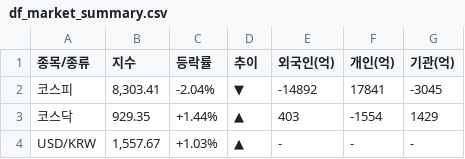
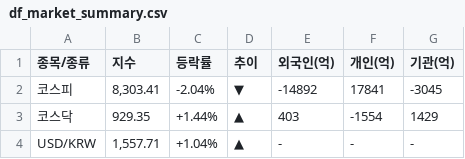
Before and after one commit to k2000kms-del/gd3-market-hub, a CSV file: data/df_market_summary.csv, drawn as a sheet.

```diff
--- a/data/df_market_summary.csv
+++ b/data/df_market_summary.csv
@@ -3,2 +3,2 @@
 코스닥,929.35,+1.44%,▲,403,-1554,1429
-USD/KRW,"1,557.67",+1.03%,▲,-,-,-
+USD/KRW,"1,557.71",+1.04%,▲,-,-,-
```
